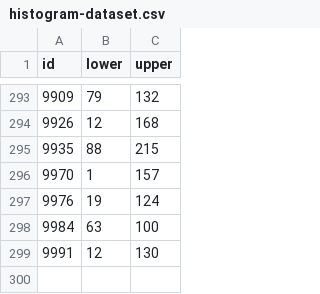
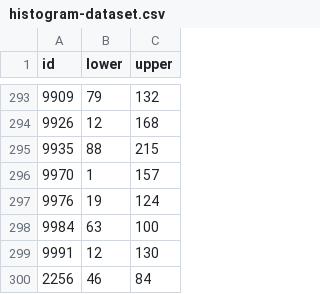
Before and after one commit to deeplearningrosario/Pediatric_Bone_Age_Challenge, a CSV file: dataset_sample/histogram-dataset.csv, drawn as a sheet; only a part is shown, gaps mark what is left out.

Commit message:
Add a other img on dataset training for histogram

```diff
--- a/dataset_sample/histogram-dataset.csv
+++ b/dataset_sample/histogram-dataset.csv
@@ -299 +299,2 @@ id,lower,upper
 9991,12,130
+2256,46,84
```
Also changed, not shown: 1 other file.
